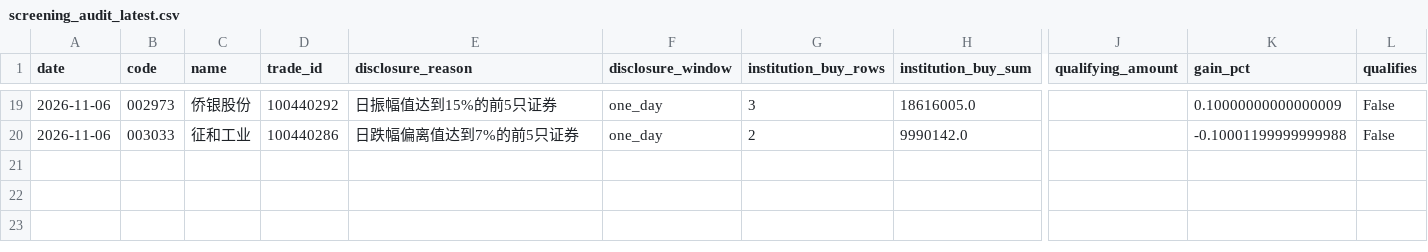
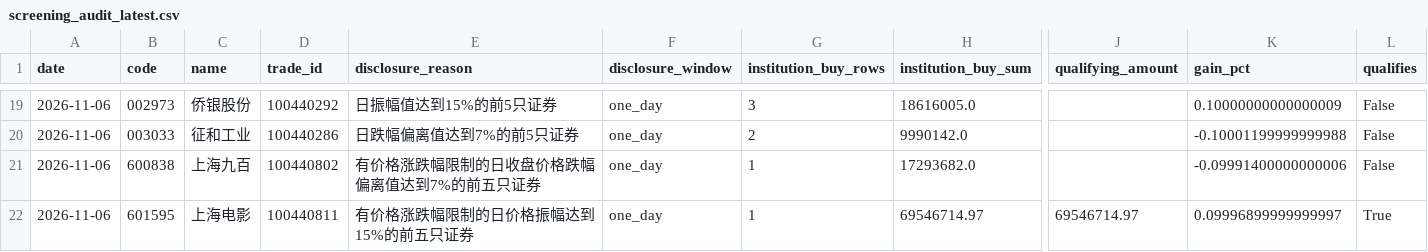
Before and after one commit to huvan9527-a11y/longhu, a CSV file: reports/screening_audit_latest.csv, drawn as a sheet; only a part is shown, gaps mark what is left out; rows hold the shown columns only; the diff names each change by its address in the sheet, - before the commit and + after, or states it on an @@ line.

```diff
--- a/reports/screening_audit_latest.csv
+++ b/reports/screening_audit_latest.csv
+row 21: 2026-11-06 | 600838 | 上海九百 | 100440802 | 有价格涨跌幅限制的日收盘价格跌幅偏离值达到7%的前五只证券 | one_day | 1 | 17293682.0 |  | -0.09991400000000006 | False
+row 22: 2026-11-06 | 601595 | 上海电影 | 100440811 | 有价格涨跌幅限制的日价格振幅达到15%的前五只证券 | one_day | 1 | 69546714.97 | 69546714.97 | 0.09996899999999997 | True
```
Also changed, not shown: reports/skipped_stocks.csv, 3 other files.
